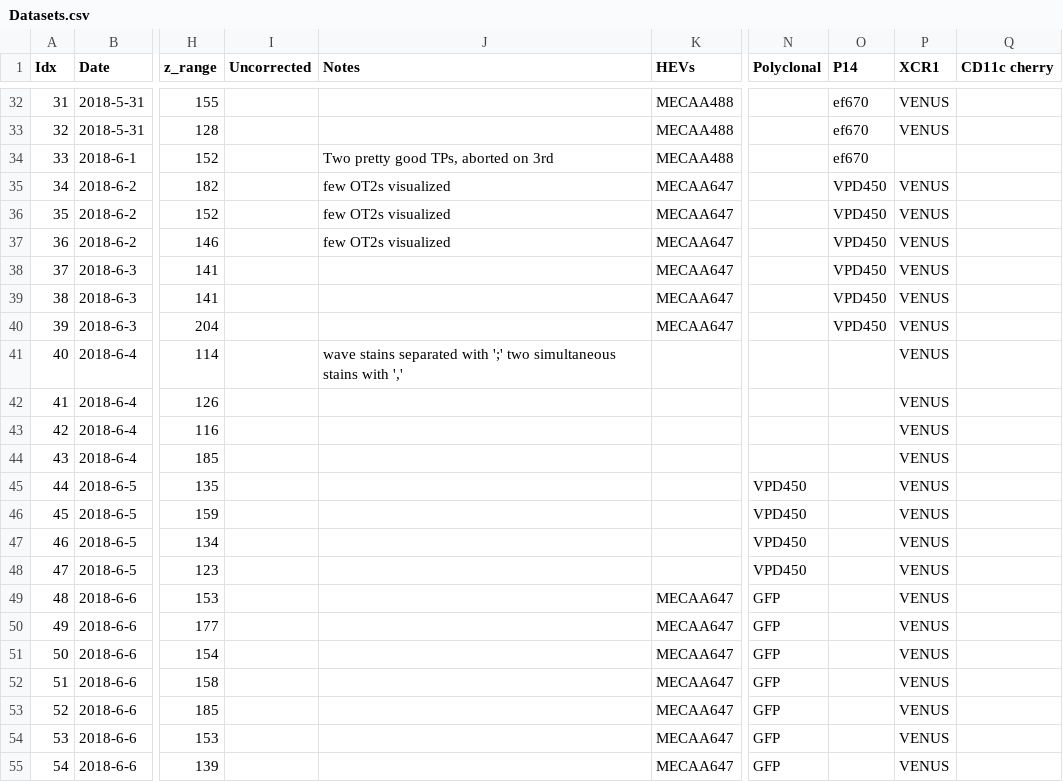
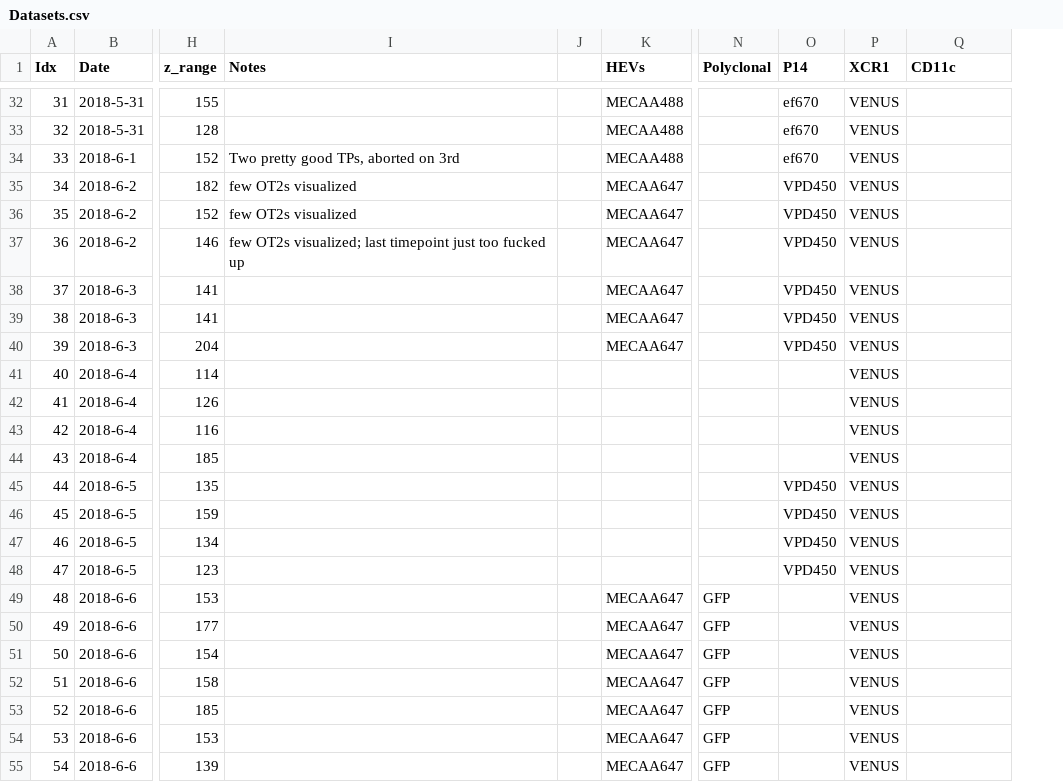
Before and after one commit to henrypinkard/ImmunoTracker, a CSV file: Pymaricumpiler/Datasets.csv, drawn as a sheet; only a part is shown, gaps mark what is left out; removed rows and columns are numbered as before the commit, all else as after; the diff covers the shown part only; the diff names each change by its address in the sheet, - before the commit and + after, or states it on an @@ line.

```diff
--- a/Pymaricumpiler/Datasets.csv
+++ b/Pymaricumpiler/Datasets.csv
-column I (Uncorrected), empty
+column J, empty
-Q1: CD11c cherry
+Q1: CD11c
-P34 (XCR1): (empty)
+P34 (XCR1): VENUS
-I37 (Notes): few OT2s visualized
+I37 (Notes): few OT2s visualized; last timepoint just too fucked up
-I41 (Notes): wave stains separated with ';' two simultaneous stains with ','
+I41 (Notes): (empty)
-N45:N48 (Polyclonal): VPD450
+N45:N48 (Polyclonal): (empty)
-O45:O48 (P14): (empty)
+O45:O48 (P14): VPD450
```
Also changed, not shown: 29 edited cells elsewhere in this file, 2 other files.
